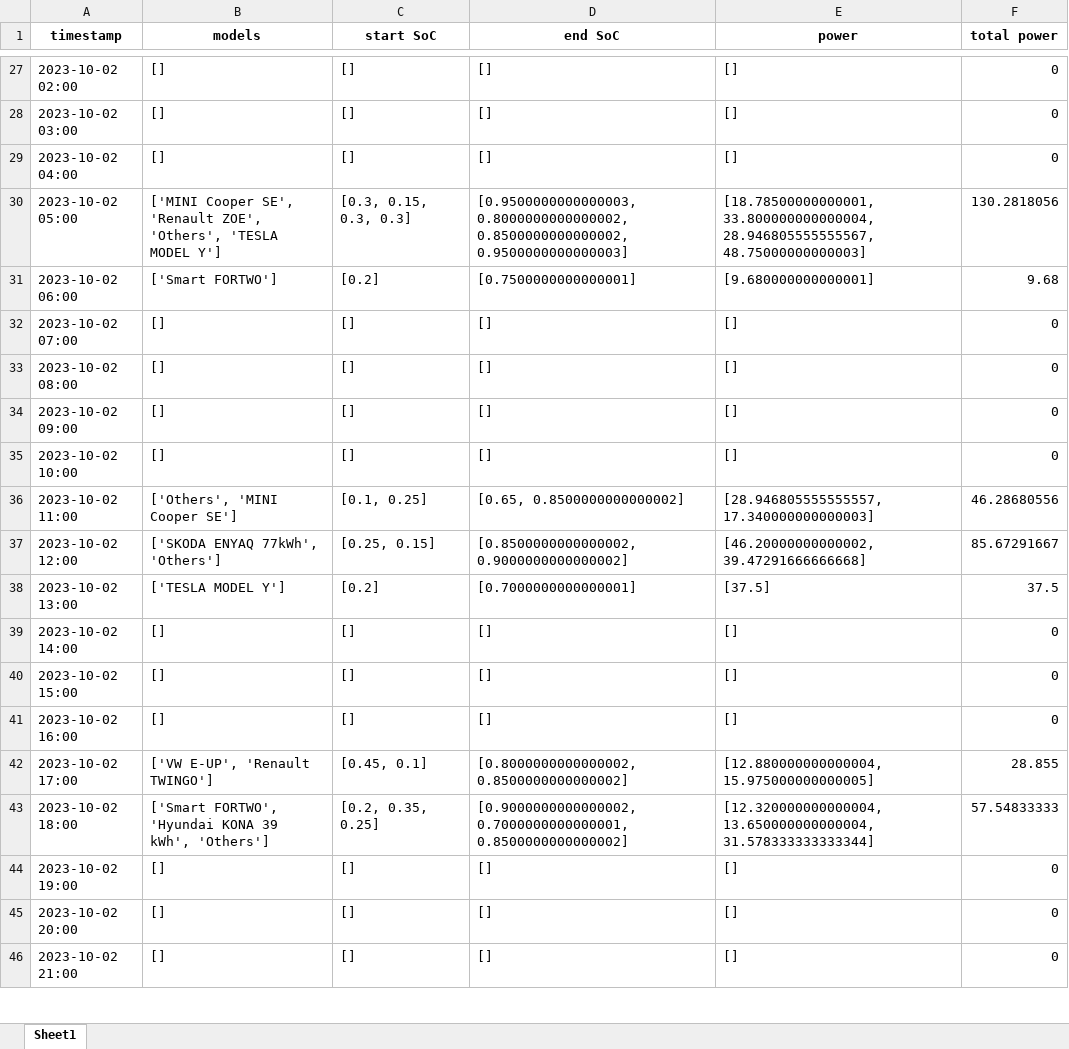
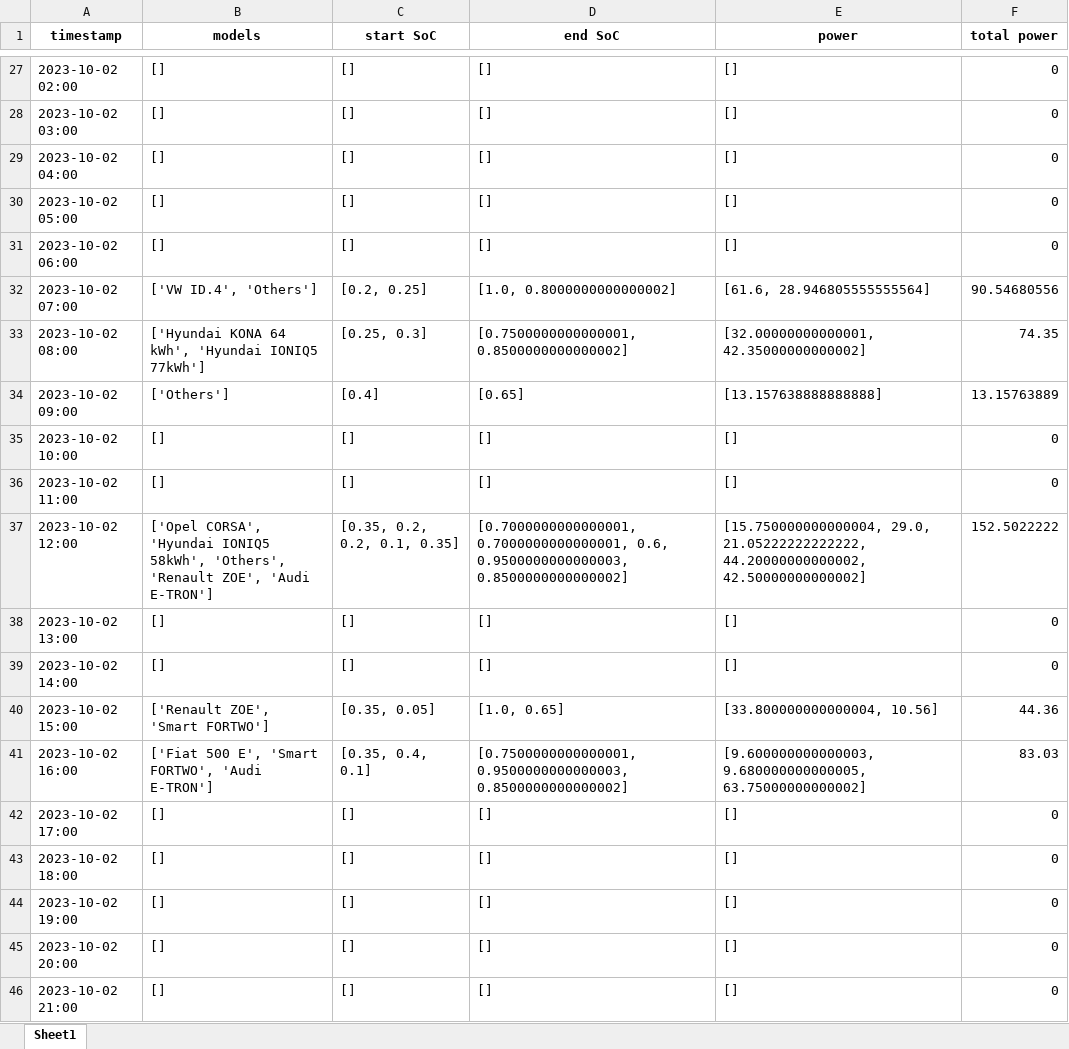
Before and after one commit to christianLeomil/masterthesis, an Excel workbook: output/df_structured.xlsx, sheet Sheet1, drawn as a sheet; only a part is shown, gaps mark what is left out; values as stored, in another font and other column widths than the file's, no borders; removed rows and columns are numbered as before the commit, all else as after; the diff covers the shown part only; the diff names each change by its address in the sheet, - before the commit and + after, or states it on an @@ line.

```diff
--- a/output/df_structured.xlsx (sheet Sheet1)
+++ b/output/df_structured.xlsx (sheet Sheet1)
-row 30: 2023-10-02 05:00 | ['MINI Cooper SE', 'Renault ZOE', 'Others', 'TESLA MODEL Y'] | [0.3, 0.15, 0.3, 0.3] | [0.9500000000000003, 0.8000000000000002, 0.8500000000000002, 0.9500000000000003] | [18.78500000000001, 33.800000000000004, 28.946805555555567, 48.75000000000003] | 130.2818056
-row 31: 2023-10-02 06:00 | ['Smart FORTWO'] | [0.2] | [0.7500000000000001] | [9.680000000000001] | 9.68
-A30 (timestamp): 2023-10-02 07:00
+A30 (timestamp): 2023-10-02 05:00
-A31 (timestamp): 2023-10-02 08:00
+A31 (timestamp): 2023-10-02 06:00
+row 32: 2023-10-02 07:00 | ['VW ID.4', 'Others'] | [0.2, 0.25] | [1.0, 0.8000000000000002] | [61.6, 28.946805555555564] | 90.54680556
+row 33: 2023-10-02 08:00 | ['Hyundai KONA 64 kWh', 'Hyundai IONIQ5 77kWh'] | [0.25, 0.3] | [0.7500000000000001, 0.8500000000000002] | [32.00000000000001, 42.35000000000002] | 74.35
-B34 (models): []
+B34 (models): ['Others']
-C34 (start SoC): []
+C34 (start SoC): [0.4]
-D34 (end SoC): []
+D34 (end SoC): [0.65]
-E34 (power): []
+E34 (power): [13.157638888888888]
-F34 (total power): 0
+F34 (total power): 13.15763889
-B36 (models): ['Others', 'MINI Cooper SE']
+B36 (models): []
-C36 (start SoC): [0.1, 0.25]
+C36 (start SoC): []
-D36 (end SoC): [0.65, 0.8500000000000002]
+D36 (end SoC): []
-E36 (power): [28.946805555555557, 17.340000000000003]
+E36 (power): []
-F36 (total power): 46.28680556
+F36 (total power): 0
-B37 (models): ['SKODA ENYAQ 77kWh', 'Others']
+B37 (models): ['Opel CORSA', 'Hyundai IONIQ5 58kWh', 'Others', 'Renault ZOE', 'Audi E-TRON']
-C37 (start SoC): [0.25, 0.15]
+C37 (start SoC): [0.35, 0.2, 0.2, 0.1, 0.35]
-D37 (end SoC): [0.8500000000000002, 0.9000000000000002]
+D37 (end SoC): [0.7000000000000001, 0.7000000000000001, 0.6, 0.9500000000000003, 0.8500000000000002]
-E37 (power): [46.20000000000002, 39.47291666666668]
+E37 (power): [15.750000000000004, 29.0, 21.05222222222222, 44.20000000000002, 42.50000000000002]
-F37 (total power): 85.67291667
+F37 (total power): 152.5022222
-B38 (models): ['TESLA MODEL Y']
+B38 (models): []
-C38 (start SoC): [0.2]
+C38 (start SoC): []
-D38 (end SoC): [0.7000000000000001]
+D38 (end SoC): []
-E38 (power): [37.5]
+E38 (power): []
-F38 (total power): 37.5
+F38 (total power): 0
+row 40: 2023-10-02 15:00 | ['Renault ZOE', 'Smart FORTWO'] | [0.35, 0.05] | [1.0, 0.65] | [33.800000000000004, 10.56] | 44.36
+row 41: 2023-10-02 16:00 | ['Fiat 500 E', 'Smart FORTWO', 'Audi E-TRON'] | [0.35, 0.4, 0.1] | [0.7500000000000001, 0.9500000000000003, 0.8500000000000002] | [9.600000000000003, 9.680000000000005, 63.75000000000002] | 83.03
-A42 (timestamp): 2023-10-02 15:00
+A42 (timestamp): 2023-10-02 17:00
-A43 (timestamp): 2023-10-02 16:00
+A43 (timestamp): 2023-10-02 18:00
-row 42: 2023-10-02 17:00 | ['VW E-UP', 'Renault TWINGO'] | [0.45, 0.1] | [0.8000000000000002, 0.8500000000000002] | [12.880000000000004, 15.975000000000005] | 28.855
-row 43: 2023-10-02 18:00 | ['Smart FORTWO', 'Hyundai KONA 39 kWh', 'Others'] | [0.2, 0.35, 0.25] | [0.9000000000000002, 0.7000000000000001, 0.8500000000000002] | [12.320000000000004, 13.650000000000004, 31.578333333333344] | 57.54833333
```
Also changed, not shown: 5 added rows, 5 removed rows and 124 edited cells elsewhere in this sheet, input/df_input.xlsx, output/df_aux.xlsx, 7 other files.
